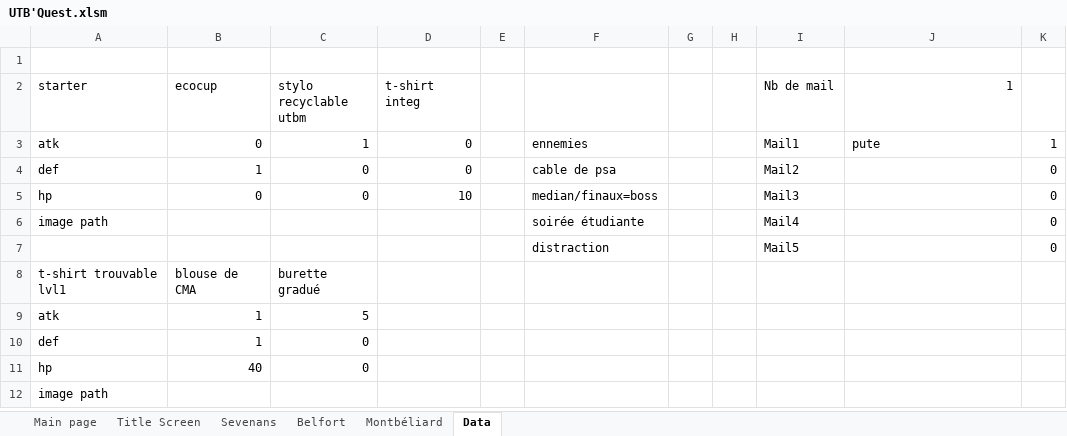
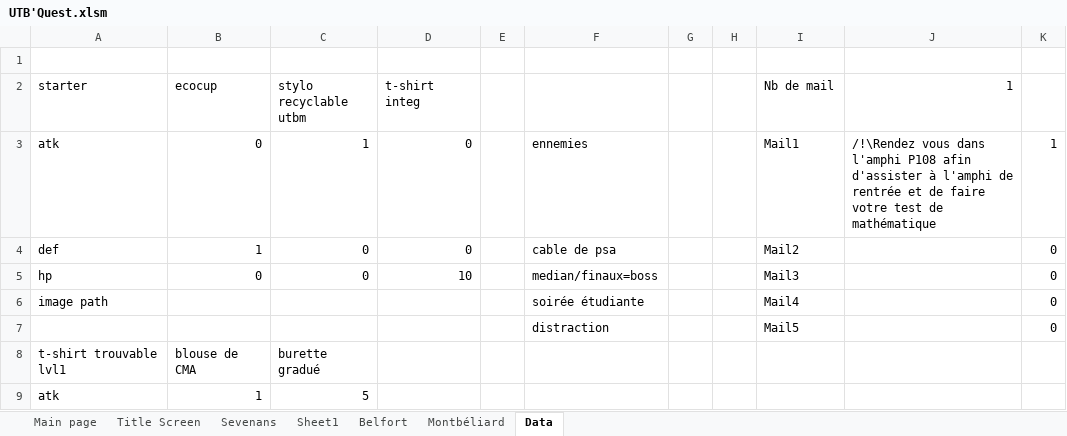
Before and after one commit to Clamorae/projet-VBA, an Excel workbook: UTB'Quest.xlsm, sheet Data, drawn as a sheet; only a part is shown; the shorter side is filled out with more unchanged rows; values as stored, in another font and other column widths than the file's, no borders; charts and pictures not drawn; the diff names each change by its address in the sheet, - before the commit and + after, or states it on an @@ line.

```diff
--- a/UTB'Quest.xlsm (sheet Data)
+++ b/UTB'Quest.xlsm (sheet Data)
+sheet tab: Sheet1
-J3 (1): pute
+J3 (1): /!\Rendez vous dans l'amphi P108 afin d'assister à l'amphi de rentrée et de faire votre test de mathématique
```
Also changed, not shown: charts or pictures, 17 other files.
